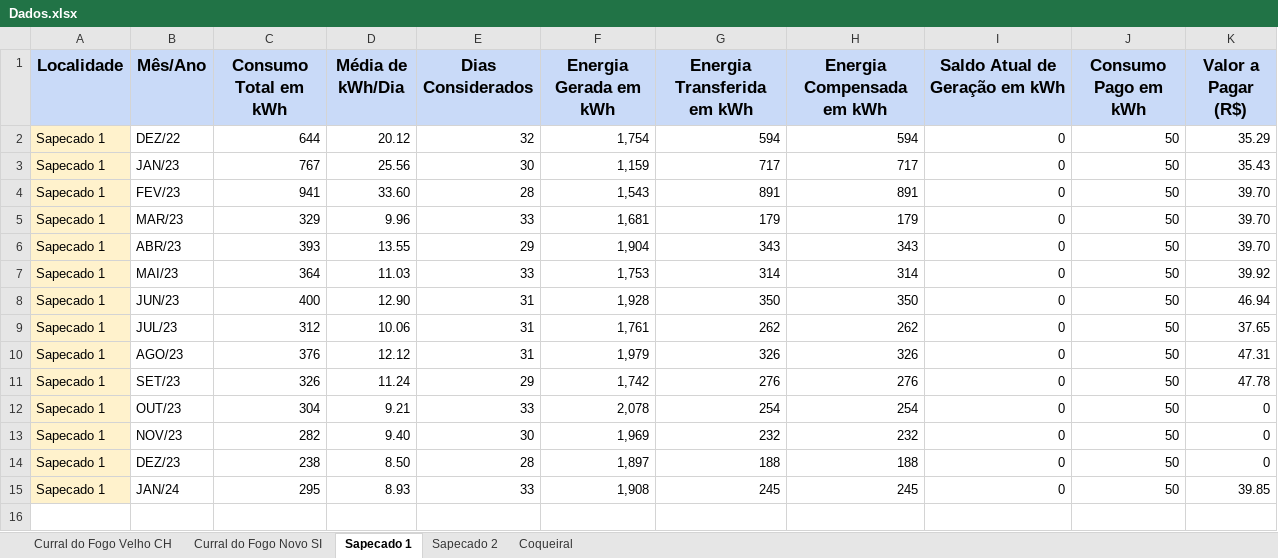
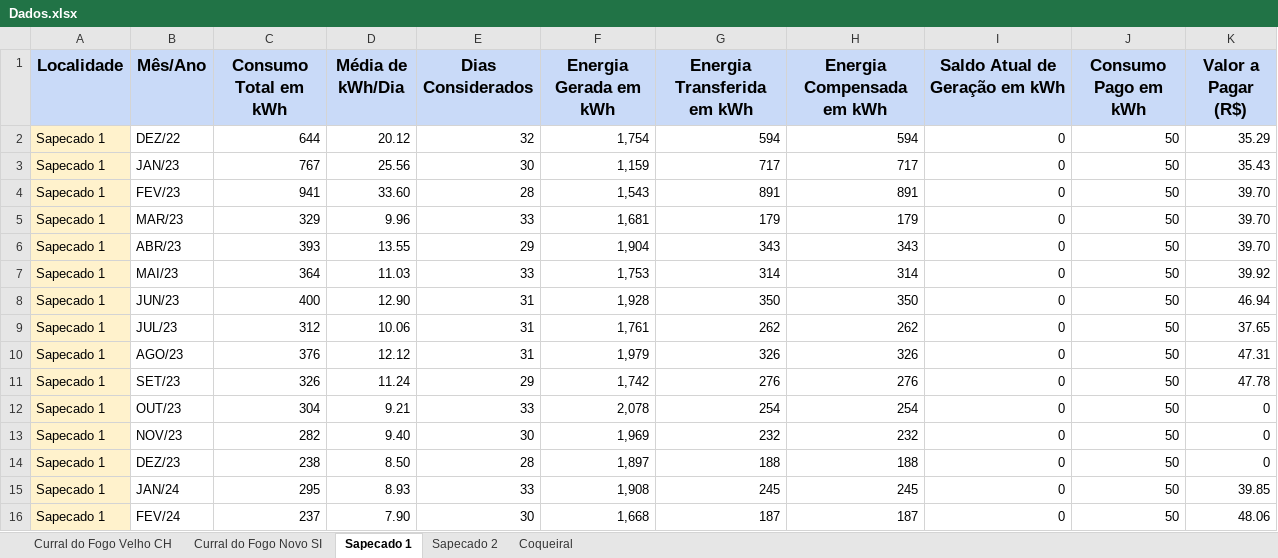
Before and after one commit to gabrielfcarvalho/Streamlit-Energy-Dashboard, an Excel workbook: Dados.xlsx, sheet Sapecado 1, drawn as a sheet; values as stored, in another font and other column widths than the file's, no borders; the diff names each change by its address in the sheet, - before the commit and + after, or states it on an @@ line.

```diff
--- a/Dados.xlsx (sheet Sapecado 1)
+++ b/Dados.xlsx (sheet Sapecado 1)
+row 16: Sapecado 1 | FEV/24 | 237 | 7.90 | 30 | 1,668 | 187 | 187 | 0 | 50 | 48.06
```
Also changed, not shown: sheet Coqueiral, sheet Sapecado 2, sheet Curral do Fogo Novo SI, sheet Curral do Fogo Velho CH.
